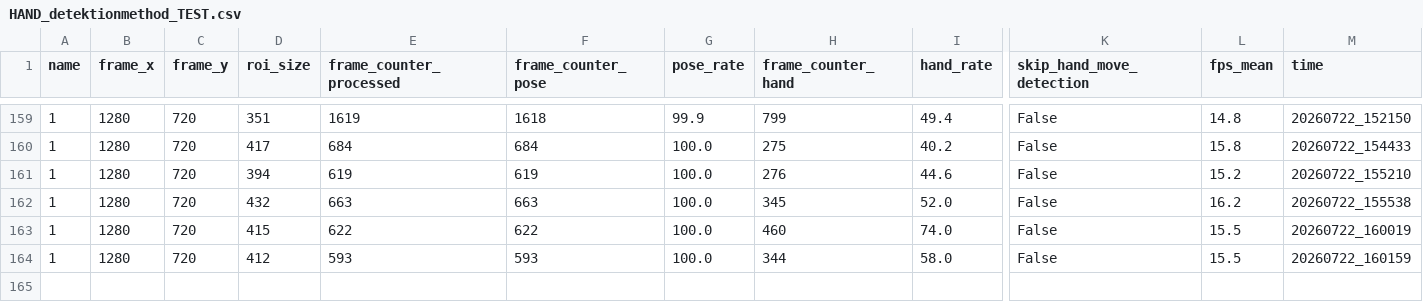
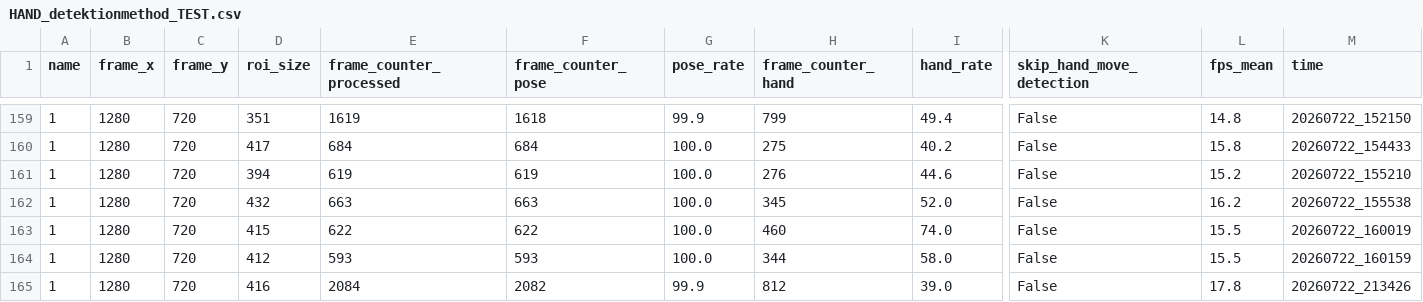
Before and after one commit to Eulelarve/Masterarbeit, a CSV file: python-code/HAND_detektionmethod_TEST.csv, drawn as a sheet; only a part is shown, gaps mark what is left out; rows hold the shown columns only; the diff names each change by its address in the sheet, - before the commit and + after, or states it on an @@ line.

```diff
--- a/python-code/HAND_detektionmethod_TEST.csv
+++ b/python-code/HAND_detektionmethod_TEST.csv
+row 165: 1 | 1280 | 720 | 416 | 2084 | 2082 | 99.9 | 812 | 39.0 | False | 17.8 | 20260722_213426
```
Also changed, not shown: python-code/Move_detection_hand_methode_test.csv, 1 other file.
